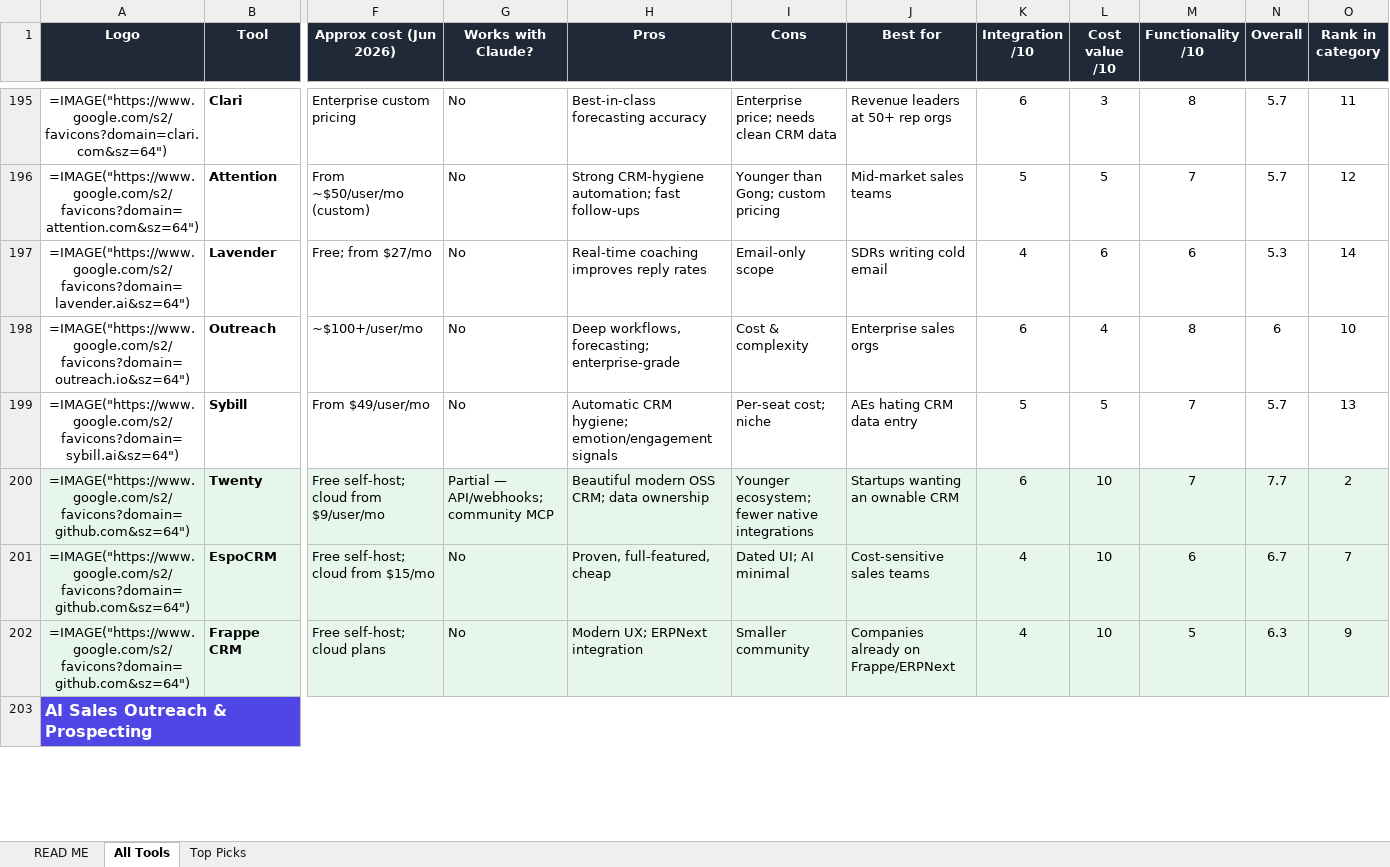
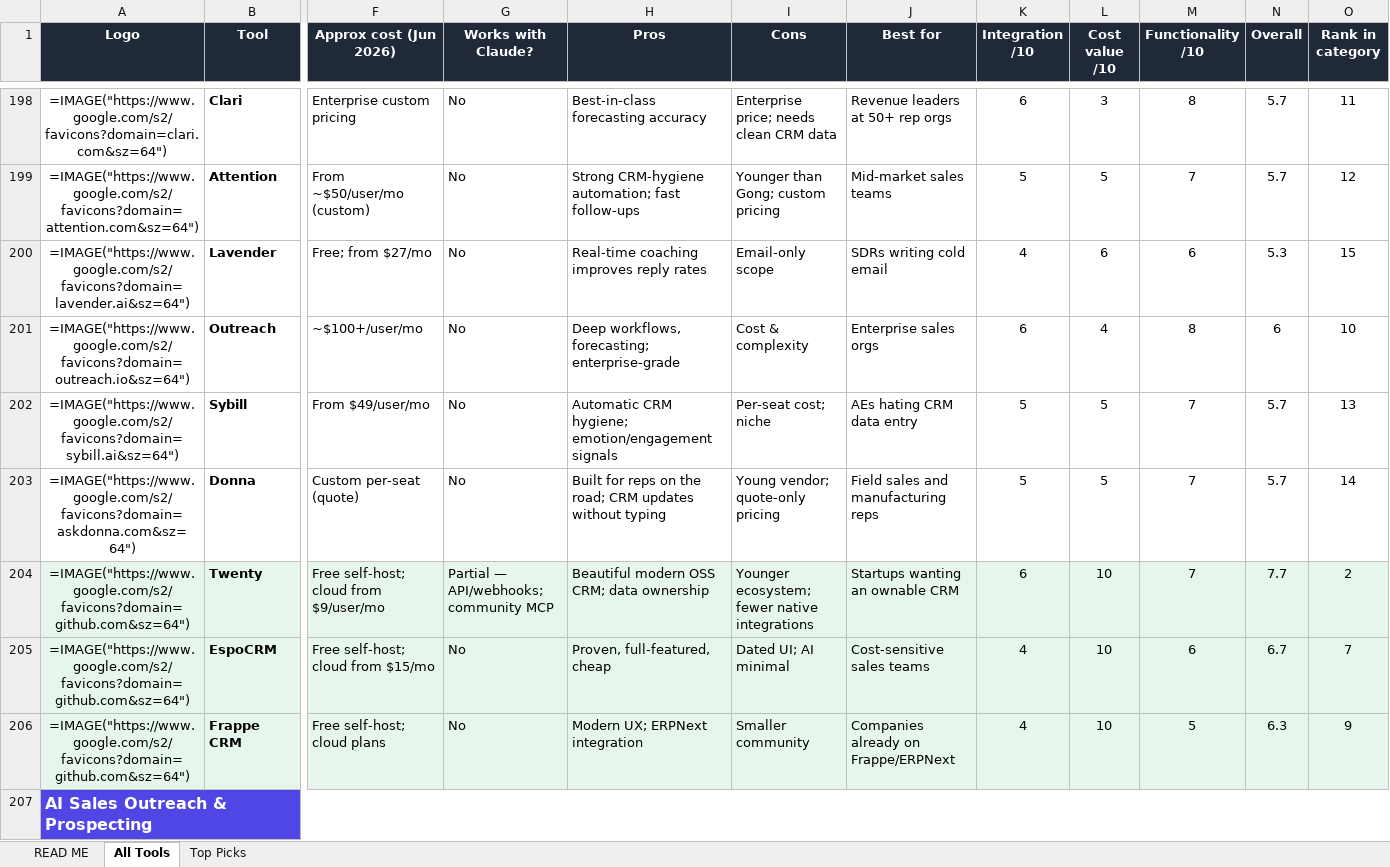
Before and after one commit to AlanCotton/AI-tools, an Excel workbook: AI-Tools-Directory.xlsx, sheet All Tools, drawn as a sheet; only a part is shown, gaps mark what is left out; values as stored, in another font and other column widths than the file's, no borders; formulas without a stored value are shown as written; addresses are those after the commit; rows hold the shown columns only; the diff covers the shown part only; the diff names each change by its address in the sheet, - before the commit and + after, or states it on an @@ line.

```diff
--- a/AI-Tools-Directory.xlsx (sheet All Tools)
+++ b/AI-Tools-Directory.xlsx (sheet All Tools)
-O200 (Rank in category): 14
+O200 (Rank in category): 15
+row 203: =IMAGE("https://www.google.com/s2/favicons?domain=askdonna.com&sz=64") | Donna | Custom per-seat (quote) | No | Built for reps on the road; CRM updates without typing | Young vendor; quote-only pricing | Field sales and manufacturing reps | 5 | 5 | 7 | 5.7 | 14
```
Also changed, not shown: 14 added rows and 27 edited cells elsewhere in this sheet, sheet Top Picks, 5 other files.
